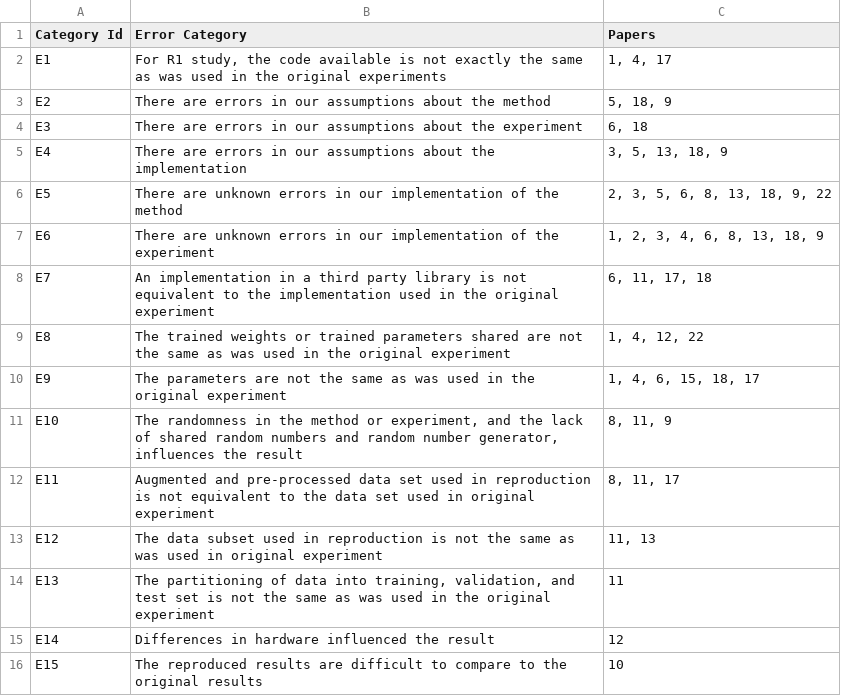
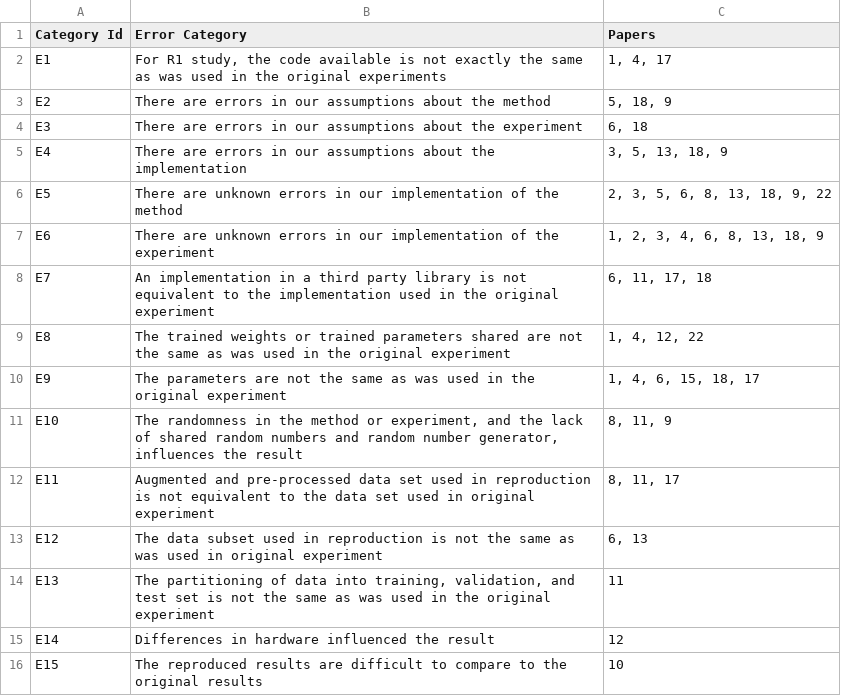
Before and after one commit to AIReproducibility2018/UTILS_tablegen, a CSV file: ecat.csv, drawn as a sheet.

```diff
--- a/ecat.csv
+++ b/ecat.csv
@@ -12,3 +12,3 @@ E10,"The randomness in the method or experiment, and the lack of shared random n
 E11,Augmented and pre-processed data set used in reproduction is not equivalent to the data set used in original experiment,"8, 11, 17"
-E12,The data subset used in reproduction is not the same as was used in original experiment,"11, 13"
+E12,The data subset used in reproduction is not the same as was used in original experiment,"6, 13"
 E13,"The partitioning of data into training, validation, and test set is not the same as was used in the original experiment",11
```
Also changed, not shown: 24 other files.
